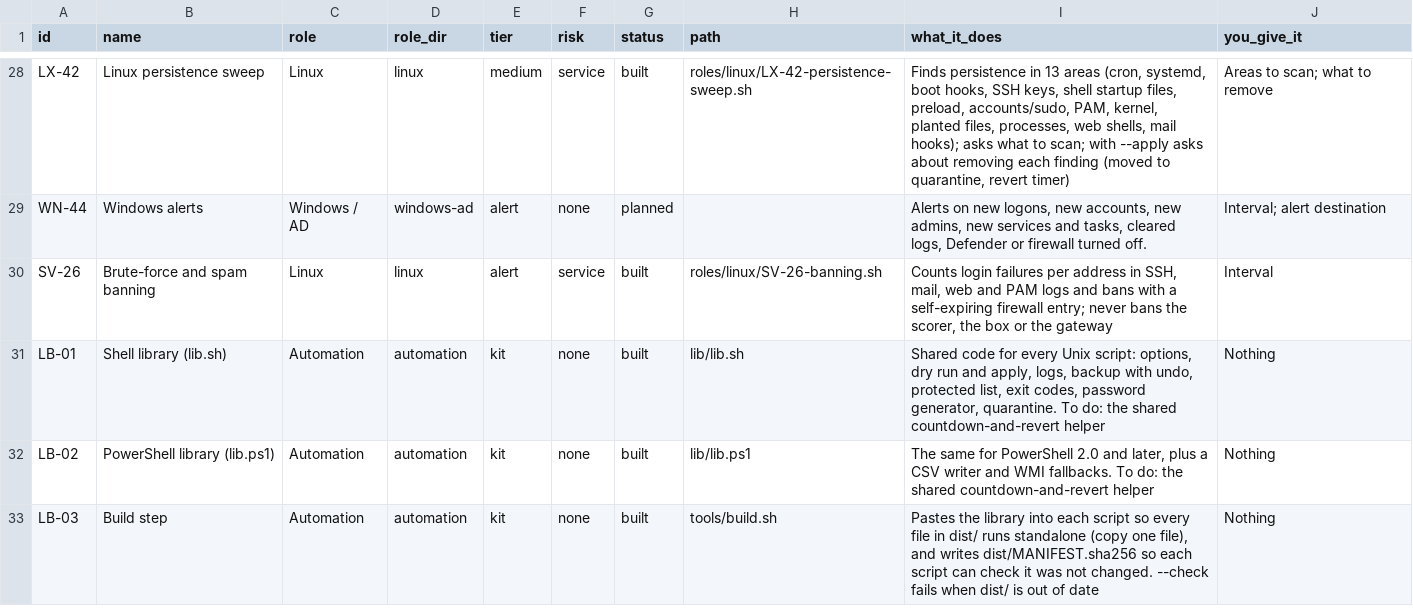
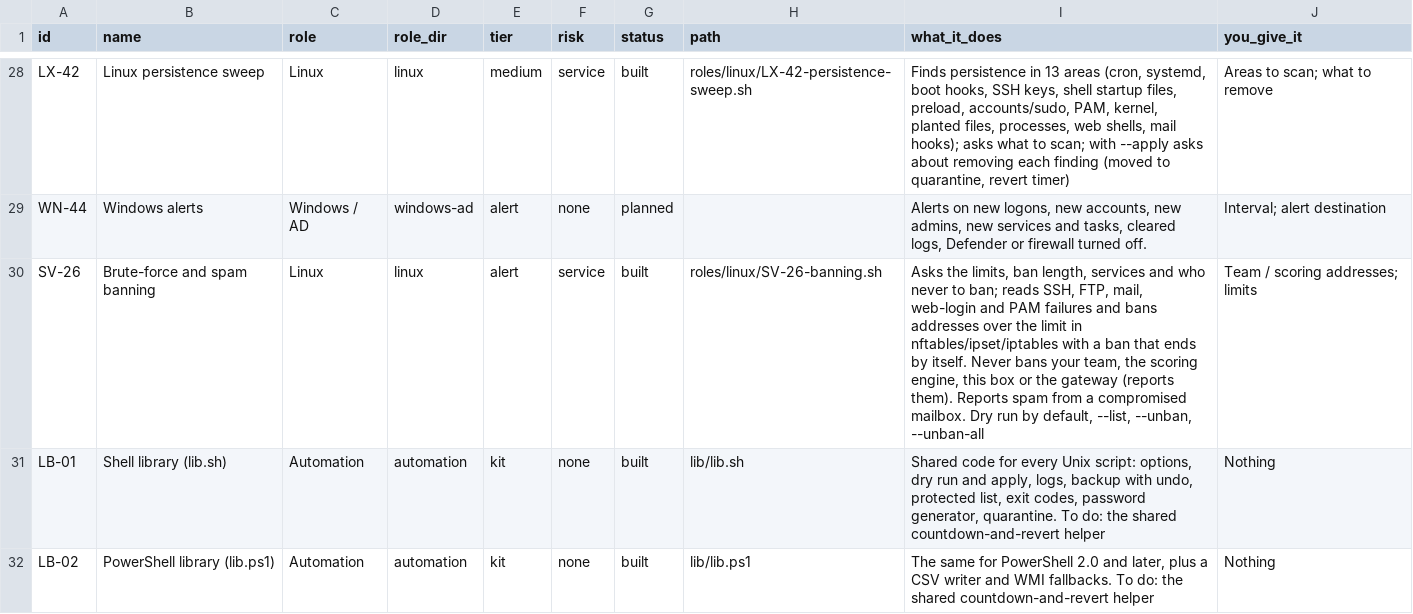
Before and after one commit to Terminality/sdgsdgsdg, a CSV file: docs/catalog.csv, drawn as a sheet; only a part is shown, gaps mark what is left out; the shorter side is filled out with more unchanged rows.

```diff
--- a/docs/catalog.csv
+++ b/docs/catalog.csv
@@ -29,3 +29,3 @@
 "WN-44","Windows alerts","Windows / AD","windows-ad","alert","none","planned","","Alerts on new logons, new accounts, new admins, new services and tasks, cleared logs, Defender or firewall turned off.","Interval; alert destination"
-"SV-26","Brute-force and spam banning","Linux","linux","alert","service","built","roles/linux/SV-26-banning.sh","Counts login failures per address in SSH, mail, web and PAM logs and bans with a self-expiring firewall entry; never bans the scorer, the box or the gateway","Interval"
+"SV-26","Brute-force and spam banning","Linux","linux","alert","service","built","roles/linux/SV-26-banning.sh","Asks the limits, ban length, services and who never to ban; reads SSH, FTP, mail, web-login and PAM failures and bans addresses over the limit in nftables/ipset/iptables with a ban that ends by itself. Never bans your team, the scoring engine, this box or the gateway (reports them). Reports spam from a compromised mailbox. Dry run by default, --list, --unban, --unban-all","Team / scoring addresses; limits"
 "LB-01","Shell library (lib.sh)","Automation","automation","kit","none","built","lib/lib.sh","Shared code for every Unix script: options, dry run and apply, logs, backup with undo, protected list, exit codes, password generator, quarantine. To do: the shared countdown-and-revert helper","Nothing"
```
Also changed, not shown: 7 other files.
